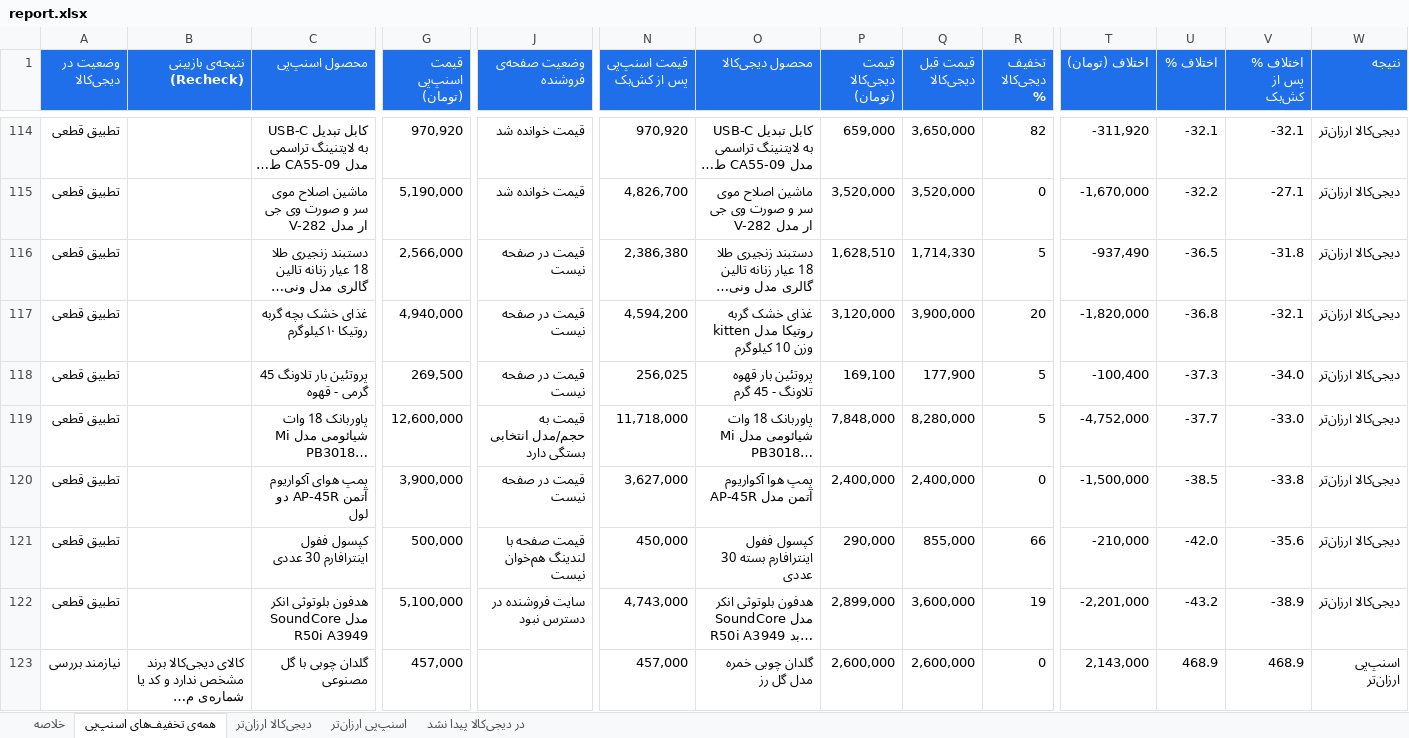
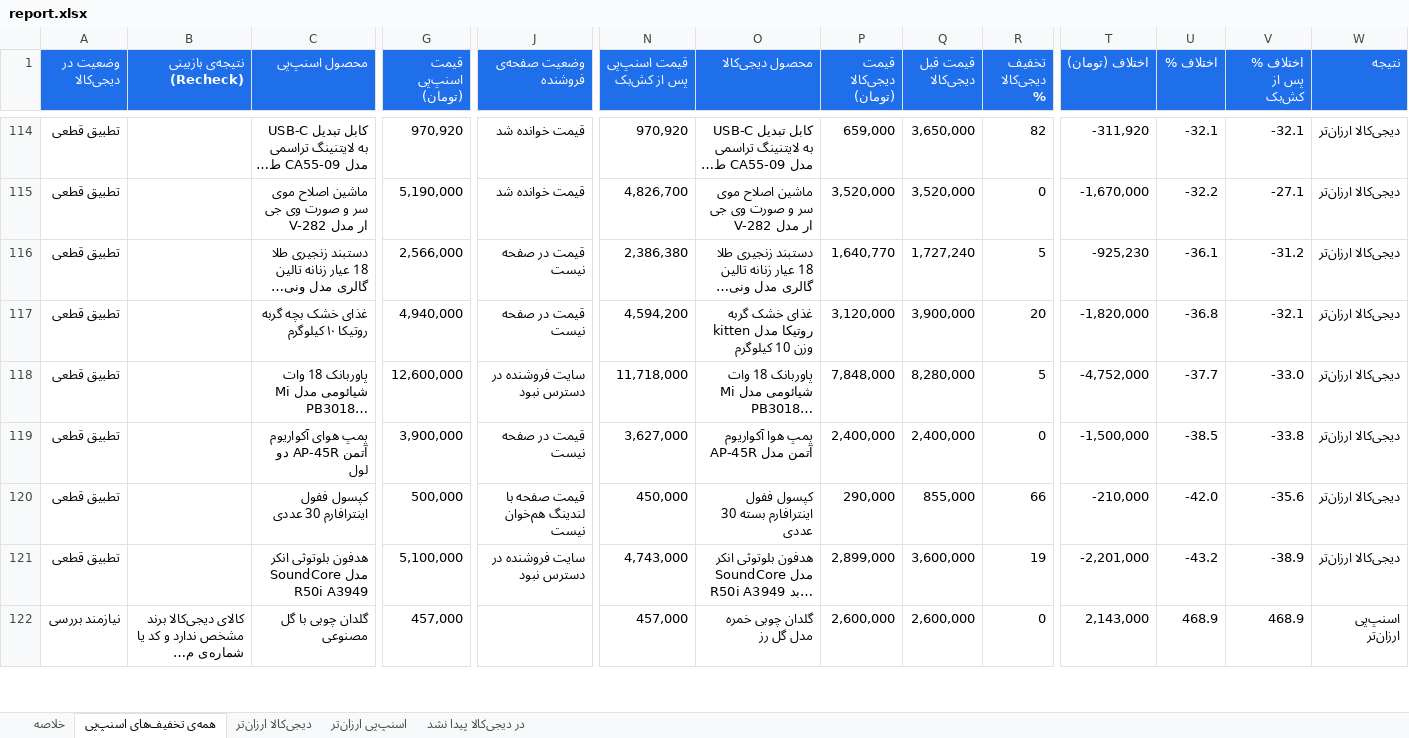
Before and after one commit to Ehsan-Moeininejad/snapppay-vs-digikala, an Excel workbook: data/report.xlsx, sheet همه‌ی تخفیف‌های اسنپ‌پی, drawn as a sheet; only a part is shown, gaps mark what is left out; long unchanged cells end in …; values as stored, in another font and other column widths than the file's, no borders; removed rows and columns are numbered as before the commit, all else as after; rows hold the shown columns only; the diff covers the shown part only; the diff names each change by its address in the sheet, - before the commit and + after, or states it on an @@ line.

```diff
--- a/data/report.xlsx (sheet همه‌ی تخفیف‌های اسنپ‌پی)
+++ b/data/report.xlsx (sheet همه‌ی تخفیف‌های اسنپ‌پی)
-P116 (قیمت دیجی‌کالا (تومان)): 1,628,510
+P116 (قیمت دیجی‌کالا (تومان)): 1,640,770
-Q116 (قیمت قبل دیجی‌کالا): 1,714,330
+Q116 (قیمت قبل دیجی‌کالا): 1,727,240
-T116 (اختلاف (تومان)): -937,490
+T116 (اختلاف (تومان)): -925,230
-U116 (اختلاف %): -36.5
+U116 (اختلاف %): -36.1
-V116 (اختلاف % پس از کش‌بک): -31.8
+V116 (اختلاف % پس از کش‌بک): -31.2
-row 118: تطبیق قطعی |  | پروتئین بار تلاونگ 45 گرمی - قهوه | 269,500 | قیمت در صفحه نیست | 256,025 | پروتئین بار قهوه تلاونگ - 45 گرم | 169,100 | 177,900 | 5 | -100,400 | -37.3 | -34.0 | دیجی‌کالا ارزان‌تر
-J118 (وضعیت صفحه‌ی فروشنده): قیمت به حجم/مدل انتخابی بستگی دارد
+J118 (وضعیت صفحه‌ی فروشنده): سایت فروشنده در دسترس نبود
```
Also changed, not shown: 44 added rows, 43 removed rows and 180 edited cells elsewhere in this sheet, sheet در دیجی‌کالا پیدا نشد, sheet اسنپ‌پی ارزان‌تر, sheet دیجی‌کالا ارزان‌تر, sheet خلاصه, 5 other files.
